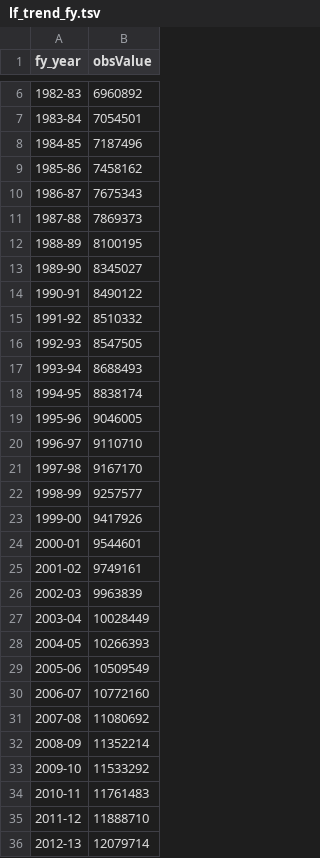
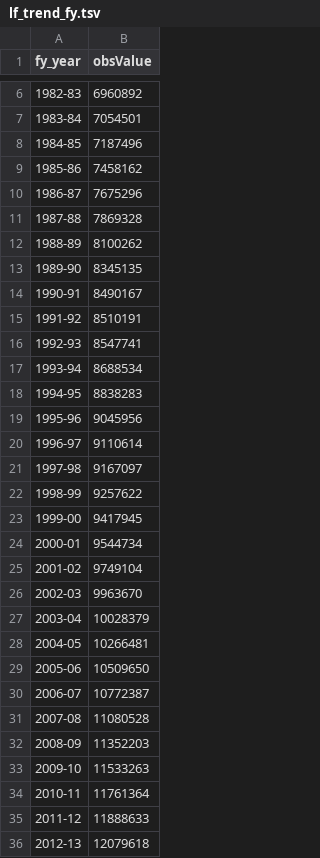
Before and after one commit to HughParsonage/grattan, a TSV file: data-raw/sysdata/lf_trend_fy.tsv, drawn as a sheet; only a part is shown, gaps mark what is left out; the diff covers the shown part only.

```diff
--- a/data-raw/sysdata/lf_trend_fy.tsv
+++ b/data-raw/sysdata/lf_trend_fy.tsv
@@ -9,28 +9,28 @@ fy_year	obsValue
 1985-86	7458162
-1986-87	7675343
-1987-88	7869373
-1988-89	8100195
-1989-90	8345027
-1990-91	8490122
-1991-92	8510332
-1992-93	8547505
-1993-94	8688493
-1994-95	8838174
-1995-96	9046005
-1996-97	9110710
-1997-98	9167170
-1998-99	9257577
-1999-00	9417926
-2000-01	9544601
-2001-02	9749161
-2002-03	9963839
-2003-04	10028449
-2004-05	10266393
-2005-06	10509549
-2006-07	10772160
-2007-08	11080692
-2008-09	11352214
-2009-10	11533292
-2010-11	11761483
-2011-12	11888710
-2012-13	12079714
+1986-87	7675296
+1987-88	7869328
+1988-89	8100262
+1989-90	8345135
+1990-91	8490167
+1991-92	8510191
+1992-93	8547741
+1993-94	8688534
+1994-95	8838283
+1995-96	9045956
+1996-97	9110614
+1997-98	9167097
+1998-99	9257622
+1999-00	9417945
+2000-01	9544734
+2001-02	9749104
+2002-03	9963670
+2003-04	10028379
+2004-05	10266481
+2005-06	10509650
+2006-07	10772387
+2007-08	11080528
+2008-09	11352203
+2009-10	11533263
+2010-11	11761364
+2011-12	11888633
+2012-13	12079618
```
Also changed, not shown: 1 added row and 6 edited cells elsewhere in this file, data-raw/Estim-Resi-Pop-by-age-1981-present.csv, data-raw/lf-trend.tsv, 17 other files.
